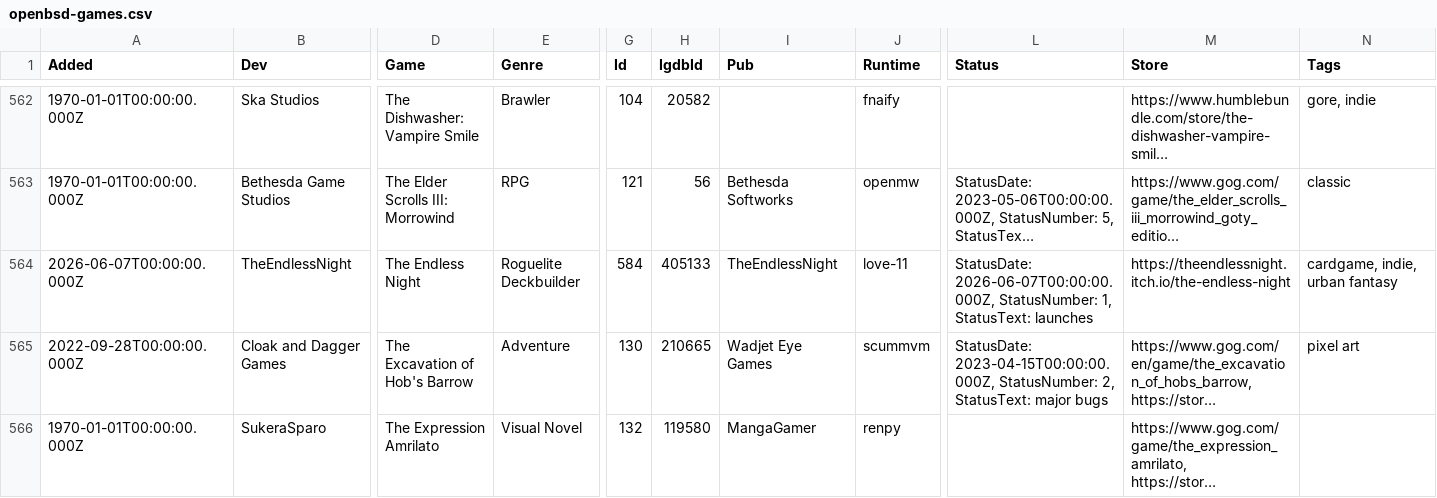
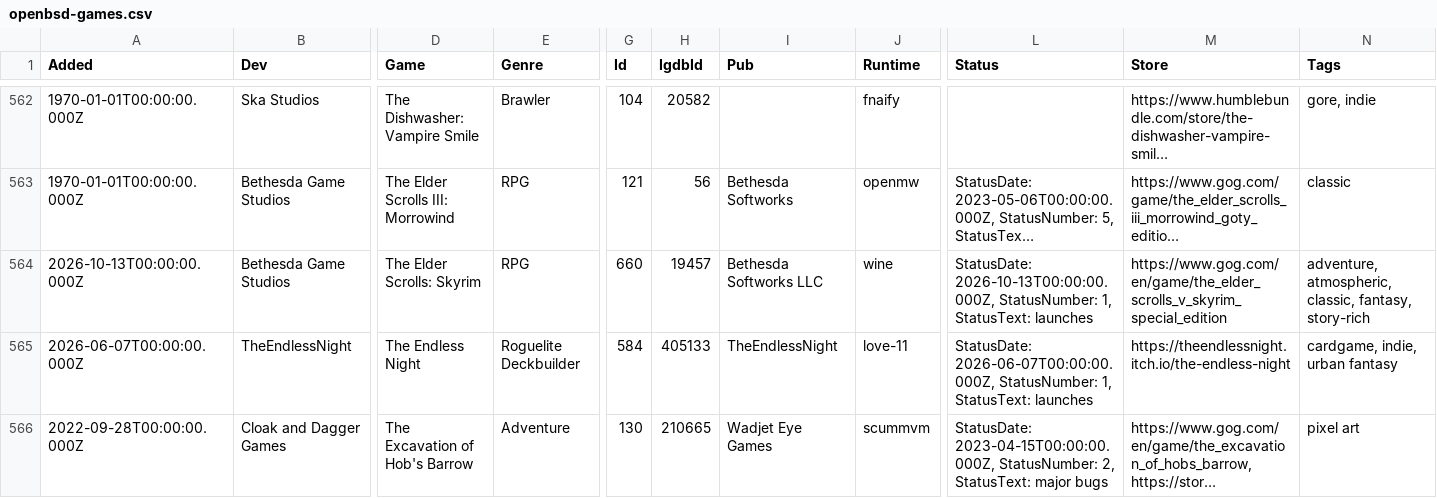
Before and after one commit to playonbsd/OpenBSD-Games-Database, a CSV file: openbsd-games.csv, drawn as a sheet; only a part is shown, gaps mark what is left out; the shorter side is filled out with more unchanged rows; long unchanged cells end in …; rows hold the shown columns only; the diff names each change by its address in the sheet, - before the commit and + after, or states it on an @@ line.

Commit message:
add Skyrim

```diff
--- a/openbsd-games.csv
+++ b/openbsd-games.csv
+row 564: 2026-10-13T00:00:00.000Z | Bethesda Game Studios | The Elder Scrolls: Skyrim | RPG | 660 | 19457 | Bethesda Softworks LLC | wine | StatusDate: 2026-10-13T00:00:00.000Z, StatusNumber: 1, StatusText: launches | https://www.gog.com/en/game/the_elder_scrolls_v_skyrim_special_edition | adventure, atmospheric, classic, fantasy, story-rich
```
Also changed, not shown: 3 other files.
